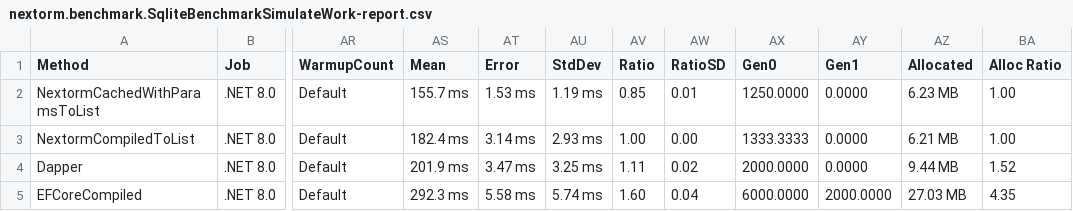
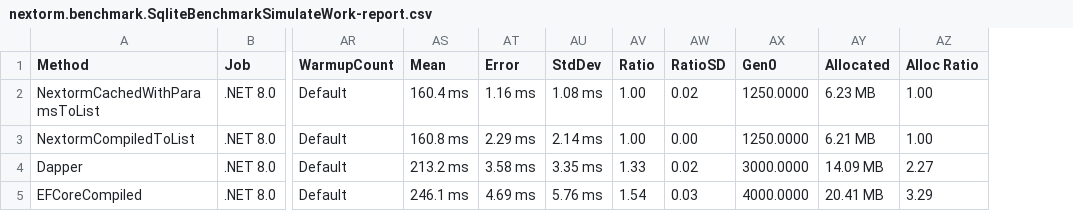
Before and after one commit to AlexeyShirshov/nextorm, a CSV file: nextorm.benchmark/BenchmarkDotNet.Artifacts/results/nextorm.benchmark.SqliteBenchmarkSimulateWork-report.csv, drawn as a sheet; only a part is shown, gaps mark what is left out; removed rows and columns are numbered as before the commit, all else as after; the diff names each change by its address in the sheet, - before the commit and + after, or states it on an @@ line.

```diff
--- a/nextorm.benchmark/BenchmarkDotNet.Artifacts/results/nextorm.benchmark.SqliteBenchmarkSimulateWork-report.csv
+++ b/nextorm.benchmark/BenchmarkDotNet.Artifacts/results/nextorm.benchmark.SqliteBenchmarkSimulateWork-report.csv
-column AY (Gen1), rows 2-5: 0.0000 | 0.0000 | 0.0000 | 2000.0000
-AS2 (Mean): 155.7 ms
+AS2 (Mean): 160.4 ms
-AT2 (Error): 1.53 ms
+AT2 (Error): 1.16 ms
-AU2 (StdDev): 1.19 ms
+AU2 (StdDev): 1.08 ms
-AV2 (Ratio): 0.85
+AV2 (Ratio): 1.00
-AW2 (RatioSD): 0.01
+AW2 (RatioSD): 0.02
-AS3 (Mean): 182.4 ms
+AS3 (Mean): 160.8 ms
-AT3 (Error): 3.14 ms
+AT3 (Error): 2.29 ms
-AU3 (StdDev): 2.93 ms
+AU3 (StdDev): 2.14 ms
-AX3 (Gen0): 1333.3333
+AX3 (Gen0): 1250.0000
-AS4 (Mean): 201.9 ms
+AS4 (Mean): 213.2 ms
-AT4 (Error): 3.47 ms
+AT4 (Error): 3.58 ms
-AU4 (StdDev): 3.25 ms
+AU4 (StdDev): 3.35 ms
-AV4 (Ratio): 1.11
+AV4 (Ratio): 1.33
-AX4 (Gen0): 2000.0000
+AX4 (Gen0): 3000.0000
-AY4 (Allocated): 9.44 MB
+AY4 (Allocated): 14.09 MB
-AZ4 (Alloc Ratio): 1.52
+AZ4 (Alloc Ratio): 2.27
-AS5 (Mean): 292.3 ms
+AS5 (Mean): 246.1 ms
-AT5 (Error): 5.58 ms
+AT5 (Error): 4.69 ms
-AU5 (StdDev): 5.74 ms
+AU5 (StdDev): 5.76 ms
-AV5 (Ratio): 1.60
+AV5 (Ratio): 1.54
-AW5 (RatioSD): 0.04
+AW5 (RatioSD): 0.03
-AX5 (Gen0): 6000.0000
+AX5 (Gen0): 4000.0000
-AY5 (Allocated): 27.03 MB
+AY5 (Allocated): 20.41 MB
-AZ5 (Alloc Ratio): 4.35
+AZ5 (Alloc Ratio): 3.29
```
Also changed, not shown: 15 other files.
